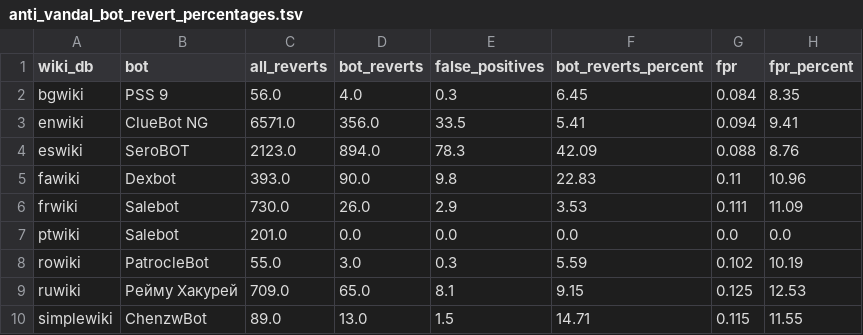
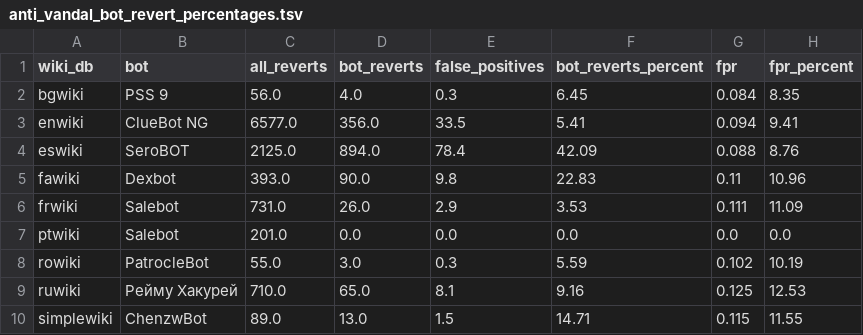
Before and after one commit to wikimedia-research/mod-tools-FY24, a TSV file: [T341857] anti_vandal_bots_reverts/data_outputs/anti_vandal_bot_revert_percentages.tsv, drawn as a sheet.

```diff
--- a/[T341857] anti_vandal_bots_reverts/data_outputs/anti_vandal_bot_revert_percentages.tsv
+++ b/[T341857] anti_vandal_bots_reverts/data_outputs/anti_vandal_bot_revert_percentages.tsv
@@ -2,9 +2,9 @@ wiki_db	bot	all_reverts	bot_reverts	false_positives	bot_reverts_percent	fpr	fpr_
 bgwiki	PSS 9	56.0	4.0	0.3	6.45	0.084	8.35
-enwiki	ClueBot NG	6571.0	356.0	33.5	5.41	0.094	9.41
-eswiki	SeroBOT	2123.0	894.0	78.3	42.09	0.088	8.76
+enwiki	ClueBot NG	6577.0	356.0	33.5	5.41	0.094	9.41
+eswiki	SeroBOT	2125.0	894.0	78.4	42.09	0.088	8.76
 fawiki	Dexbot	393.0	90.0	9.8	22.83	0.11	10.96
-frwiki	Salebot	730.0	26.0	2.9	3.53	0.111	11.09
+frwiki	Salebot	731.0	26.0	2.9	3.53	0.111	11.09
 ptwiki	Salebot	201.0	0.0	0.0	0.0	0.0	0.0
 rowiki	PatrocleBot	55.0	3.0	0.3	5.59	0.102	10.19
-ruwiki	Рейму Хакурей	709.0	65.0	8.1	9.15	0.125	12.53
+ruwiki	Рейму Хакурей	710.0	65.0	8.1	9.16	0.125	12.53
 simplewiki	ChenzwBot	89.0	13.0	1.5	14.71	0.115	11.55
```
Also changed, not shown: 3 other files.
